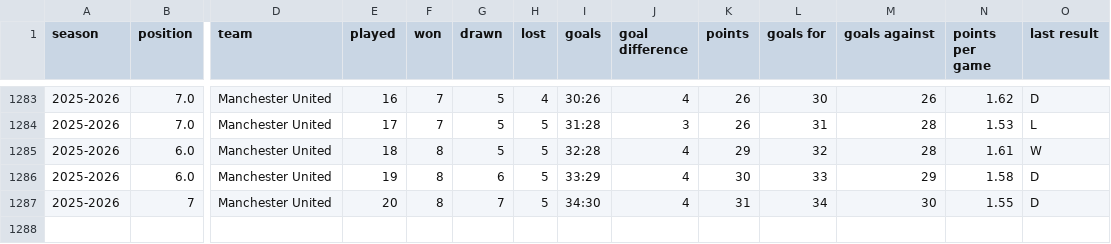
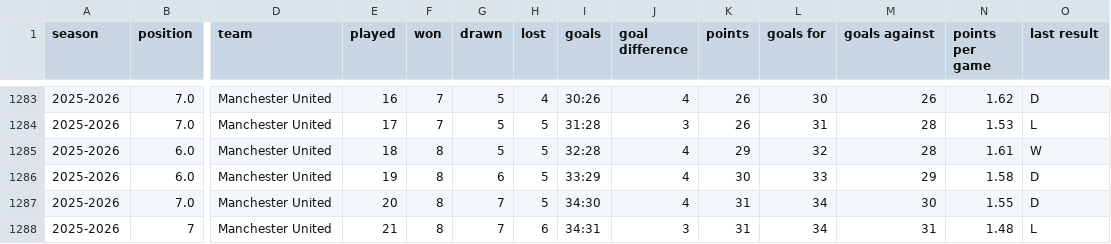
Before and after one commit to DThCodes/test, a CSV file: manchester_united_data.csv, drawn as a sheet; only a part is shown, gaps mark what is left out; rows hold the shown columns only; the diff names each change by its address in the sheet, - before the commit and + after, or states it on an @@ line.

```diff
--- a/manchester_united_data.csv
+++ b/manchester_united_data.csv
-B1287 (position): 7
+B1287 (position): 7.0
+row 1288: 2025-2026 | 7 | Manchester United | 21 | 8 | 7 | 6 | 34:31 | 3 | 31 | 34 | 31 | 1.48 | L
```
Also changed, not shown: manchester_united_data_sheets.csv.
